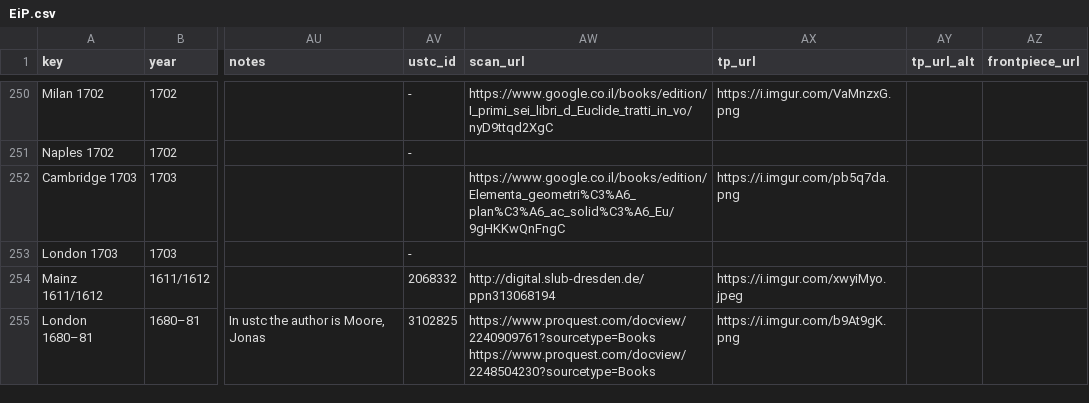
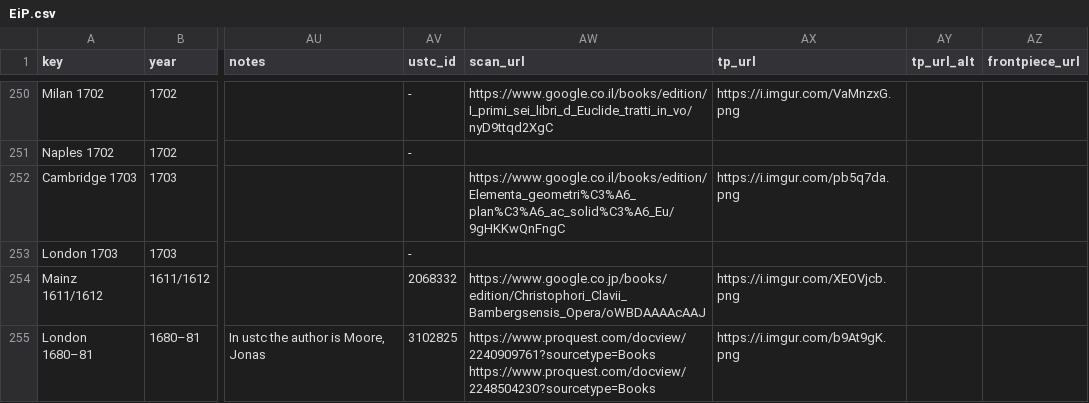
Before and after one commit to ReallyLiri/elements-title-pages, a CSV file: public/docs/EiP.csv, drawn as a sheet; only a part is shown, gaps mark what is left out; the diff names each change by its address in the sheet, - before the commit and + after, or states it on an @@ line.

Commit message:
update screen shot clavius

```diff
--- a/public/docs/EiP.csv
+++ b/public/docs/EiP.csv
-AW254 (scan_url): http://digital.slub-dresden.de/ppn313068194
+AW254 (scan_url): https://www.google.co.jp/books/edition/Christophori_Clavii_Bambergsensis_Opera/oWBDAAAAcAAJ
-AX254 (tp_url): https://i.imgur.com/xwyiMyo.jpeg
+AX254 (tp_url): https://i.imgur.com/XEOVjcb.png
```
